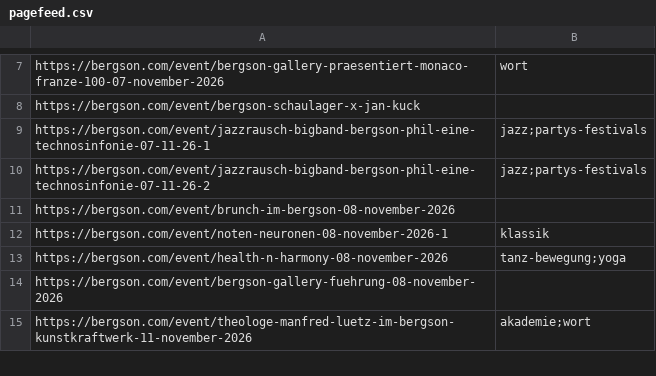
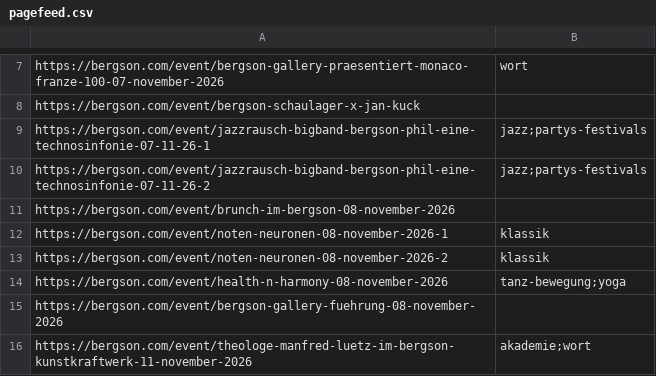
Before and after one commit to HolgerKurtz/bkk-event-feed, a CSV file: pagefeed.csv, drawn as a sheet; only a part is shown, gaps mark what is left out.

```diff
--- a/pagefeed.csv
+++ b/pagefeed.csv
@@ -12,2 +12,3 @@ https://bergson.com/event/brunch-im-bergson-08-november-2026,
 https://bergson.com/event/noten-neuronen-08-november-2026-1,klassik
+https://bergson.com/event/noten-neuronen-08-november-2026-2,klassik
 https://bergson.com/event/health-n-harmony-08-november-2026,tanz-bewegung;yoga
```
